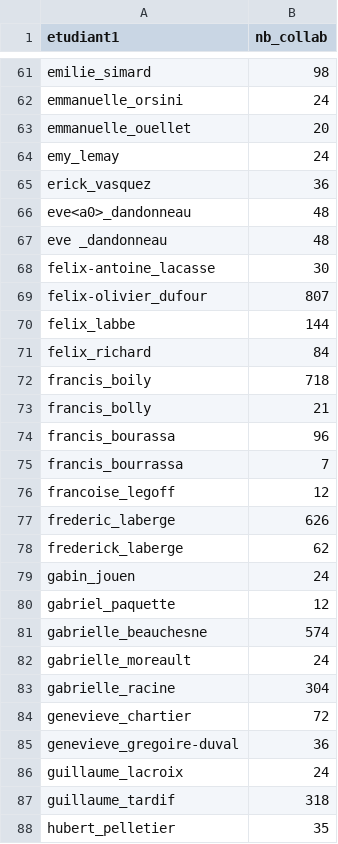
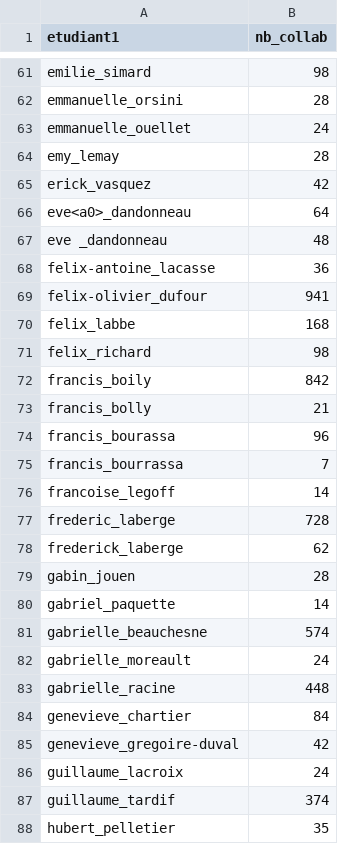
Before and after one commit to Marie-EveGagne/BIO500, a CSV file: resultats/resultats.csv, drawn as a sheet; only a part is shown, gaps mark what is left out; the diff covers the shown part only.

```diff
--- a/resultats/resultats.csv
+++ b/resultats/resultats.csv
@@ -61,13 +61,13 @@
 "emilie_simard",98
-"emmanuelle_orsini",24
-"emmanuelle_ouellet",20
-"emy_lemay",24
-"erick_vasquez",36
-"eve<a0>_dandonneau",48
+"emmanuelle_orsini",28
+"emmanuelle_ouellet",24
+"emy_lemay",28
+"erick_vasquez",42
+"eve<a0>_dandonneau",64
 "eve _dandonneau",48
-"felix-antoine_lacasse",30
-"felix-olivier_dufour",807
-"felix_labbe",144
-"felix_richard",84
-"francis_boily",718
+"felix-antoine_lacasse",36
+"felix-olivier_dufour",941
+"felix_labbe",168
+"felix_richard",98
+"francis_boily",842
 "francis_bolly",21
@@ -75,14 +75,14 @@
 "francis_bourrassa",7
-"francoise_legoff",12
-"frederic_laberge",626
+"francoise_legoff",14
+"frederic_laberge",728
 "frederick_laberge",62
-"gabin_jouen",24
-"gabriel_paquette",12
+"gabin_jouen",28
+"gabriel_paquette",14
 "gabrielle_beauchesne",574
 "gabrielle_moreault",24
-"gabrielle_racine",304
-"genevieve_chartier",72
-"genevieve_gregoire-duval",36
+"gabrielle_racine",448
+"genevieve_chartier",84
+"genevieve_gregoire-duval",42
 "guillaume_lacroix",24
-"guillaume_tardif",318
+"guillaume_tardif",374
 "hubert_pelletier",35
```
Also changed, not shown: 134 edited cells elsewhere in this file, Rmarkdown_Reseau_Ecologique/resultats2.csv, 6 other files.
